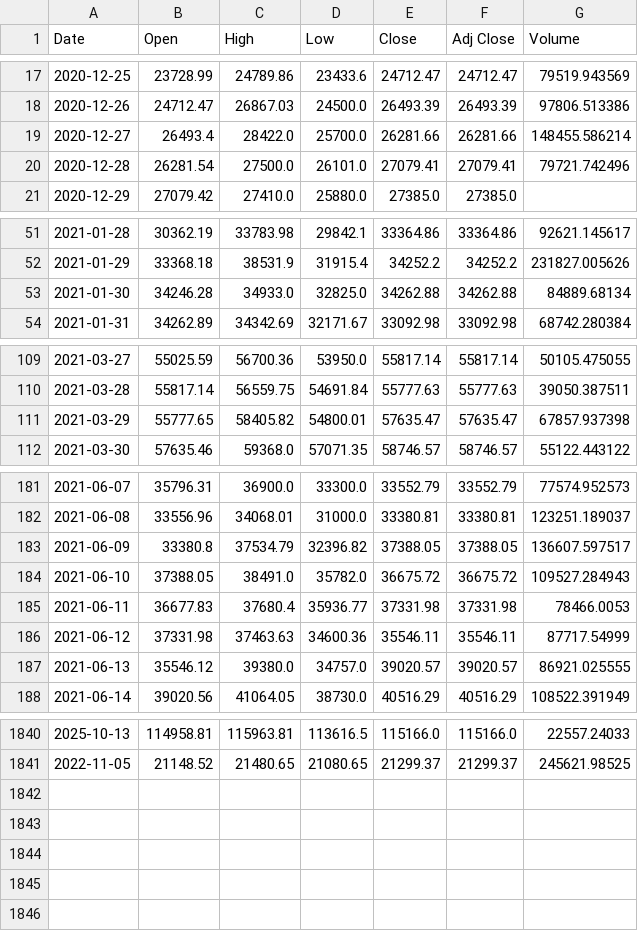
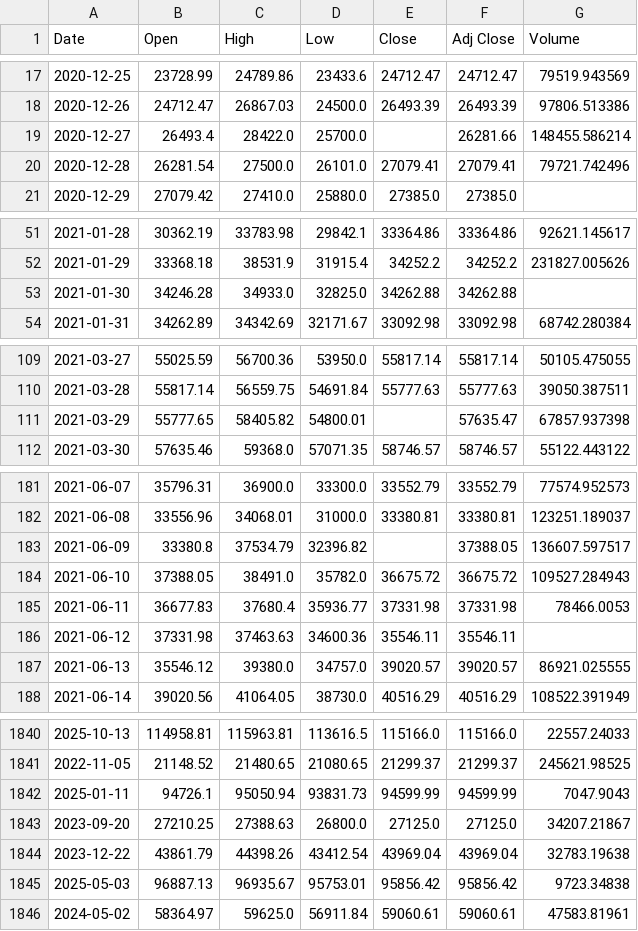
Before and after one commit to Juliohe/Udacity-Real-World-Data-Wrangling-with-Python, a CSV file: Dataset/btc_usd.csv, drawn as a sheet; only a part is shown, gaps mark what is left out; the diff covers the shown part only.

```diff
--- a/Dataset/btc_usd.csv
+++ b/Dataset/btc_usd.csv
@@ -18,3 +18,3 @@ Date,Open,High,Low,Close,Adj Close,Volume
 2020-12-26,24712.47,26867.03,24500.0,26493.39,26493.39,97806.513386
-2020-12-27,26493.4,28422.0,25700.0,26281.66,26281.66,148455.586214
+2020-12-27,26493.4,28422.0,25700.0,,26281.66,148455.586214
 2020-12-28,26281.54,27500.0,26101.0,27079.41,27079.41,79721.742496
@@ -52,3 +52,3 @@ Date,Open,High,Low,Close,Adj Close,Volume
 2021-01-29,33368.18,38531.9,31915.4,34252.2,34252.2,231827.005626
-2021-01-30,34246.28,34933.0,32825.0,34262.88,34262.88,84889.68134
+2021-01-30,34246.28,34933.0,32825.0,34262.88,34262.88,
 2021-01-31,34262.89,34342.69,32171.67,33092.98,33092.98,68742.280384
@@ -110,3 +110,3 @@ Date,Open,High,Low,Close,Adj Close,Volume
 2021-03-28,55817.14,56559.75,54691.84,55777.63,55777.63,39050.387511
-2021-03-29,55777.65,58405.82,54800.01,57635.47,57635.47,67857.937398
+2021-03-29,55777.65,58405.82,54800.01,,57635.47,67857.937398
 2021-03-30,57635.46,59368.0,57071.35,58746.57,58746.57,55122.443122
@@ -182,6 +182,6 @@ Date,Open,High,Low,Close,Adj Close,Volume
 2021-06-08,33556.96,34068.01,31000.0,33380.81,33380.81,123251.189037
-2021-06-09,33380.8,37534.79,32396.82,37388.05,37388.05,136607.597517
+2021-06-09,33380.8,37534.79,32396.82,,37388.05,136607.597517
 2021-06-10,37388.05,38491.0,35782.0,36675.72,36675.72,109527.284943
 2021-06-11,36677.83,37680.4,35936.77,37331.98,37331.98,78466.0053
-2021-06-12,37331.98,37463.63,34600.36,35546.11,35546.11,87717.54999
+2021-06-12,37331.98,37463.63,34600.36,35546.11,35546.11,
 2021-06-13,35546.12,39380.0,34757.0,39020.57,39020.57,86921.025555
@@ -1841 +1841,6 @@ Date,Open,High,Low,Close,Adj Close,Volume
 2022-11-05,21148.52,21480.65,21080.65,21299.37,21299.37,245621.98525
+2025-01-11,94726.1,95050.94,93831.73,94599.99,94599.99,7047.9043
+2023-09-20,27210.25,27388.63,26800.0,27125.0,27125.0,34207.21867
+2023-12-22,43861.79,44398.26,43412.54,43969.04,43969.04,32783.19638
+2025-05-03,96887.13,96935.67,95753.01,95856.42,95856.42,9723.34838
+2024-05-02,58364.97,59625.0,56911.84,59060.61,59060.61,47583.81961
```
Also changed, not shown: 23 edited cells elsewhere in this file, Dataset/crypto_combined.csv, Dataset/eth_usd.csv, 1 other file.
